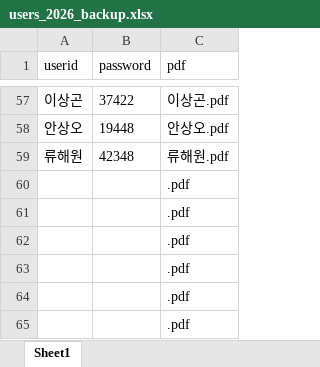
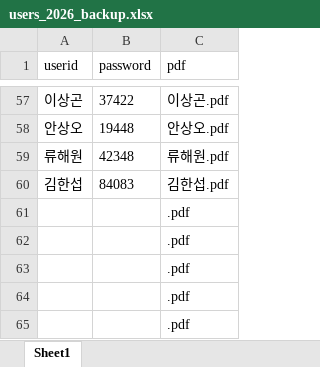
Before and after one commit to smoon0303/pdf-printer, an Excel workbook: users_2026_backup.xlsx, sheet Sheet1, drawn as a sheet; only a part is shown, gaps mark what is left out; values as stored, in another font and other column widths than the file's, no borders; removed rows and columns are numbered as before the commit, all else as after; the diff names each change by its address in the sheet, - before the commit and + after, or states it on an @@ line.

```diff
--- a/users_2026_backup.xlsx (sheet Sheet1)
+++ b/users_2026_backup.xlsx (sheet Sheet1)
-row 60:  |  | .pdf
+row 60: 김한섭 | 84083 | 김한섭.pdf
```
Also changed, not shown: users_2026.xlsx, 1 other file.
